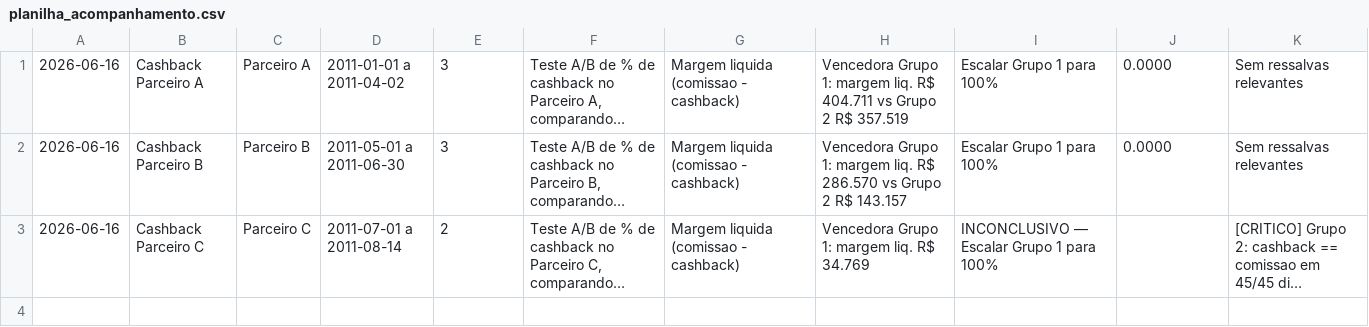
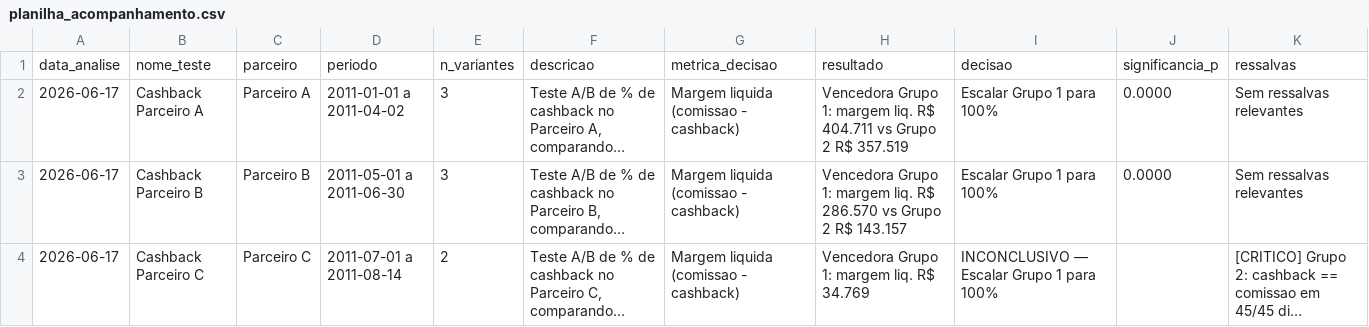
Before and after one commit to laurarportugal/meiluz-ab-laura, a CSV file: planilha_acompanhamento.csv, drawn as a sheet; long unchanged cells end in …; addresses are those after the commit; the diff names each change by its address in the sheet, - before the commit and + after, or states it on an @@ line.

Commit message:
add: dashboard.html, relatórios dos 3 parceiros e datasets

```diff
--- a/planilha_acompanhamento.csv
+++ b/planilha_acompanhamento.csv
+row 1: data_analise | nome_teste | parceiro | periodo | n_variantes | descricao | metrica_decisao | resultado | decisao | significancia_p | ressalvas
-A2:A4: 2026-06-16
+A2:A4: 2026-06-17
```
Also changed, not shown: 5 other files.
